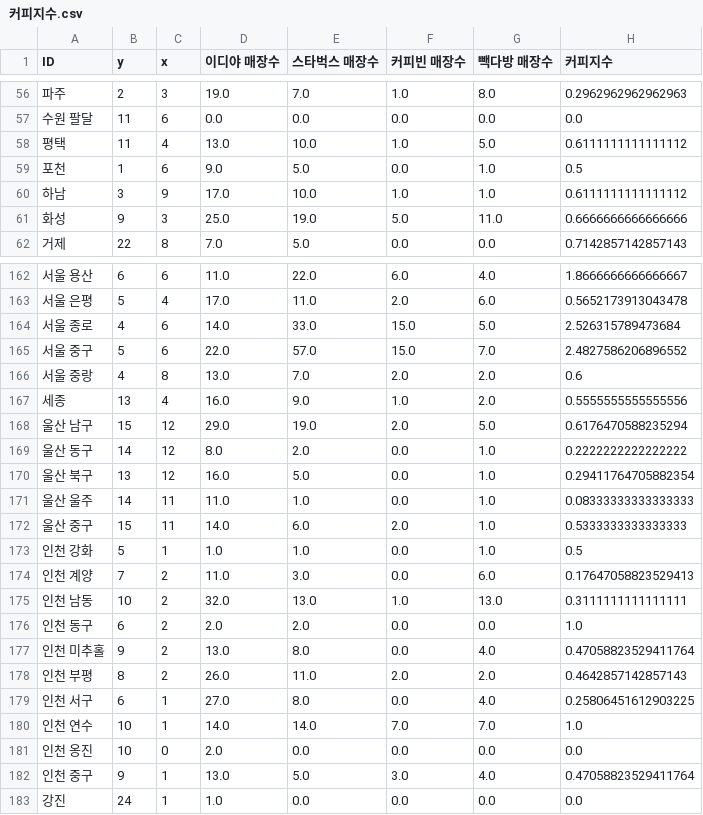
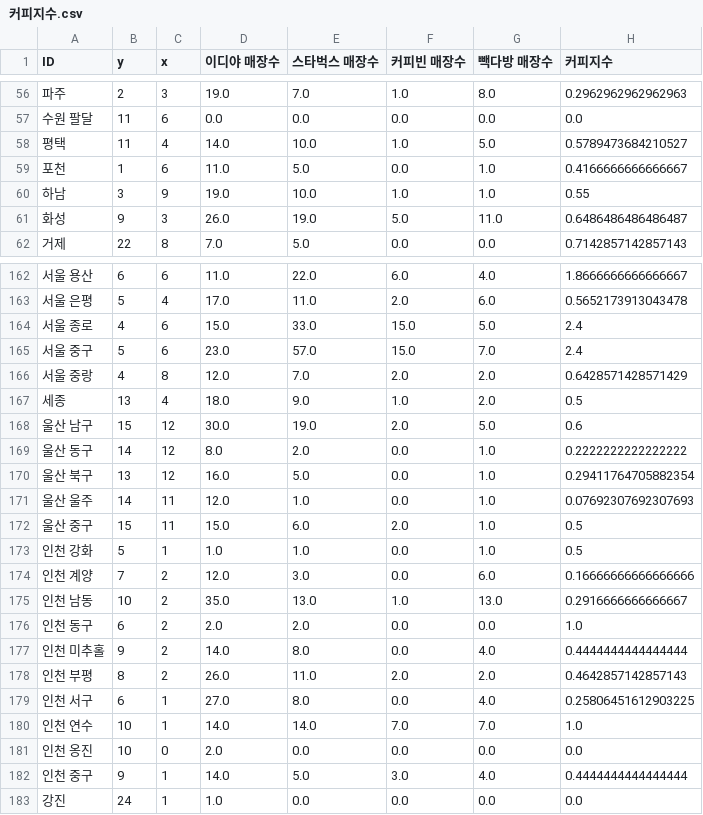
Before and after one commit to ckiekim/Data-Analysis-2020, a CSV file: 08.Cartogram/results/커피지수.csv, drawn as a sheet; only a part is shown, gaps mark what is left out; the diff covers the shown part only.

```diff
--- a/08.Cartogram/results/커피지수.csv
+++ b/08.Cartogram/results/커피지수.csv
@@ -57,6 +57,6 @@ ID,y,x,이디야 매장수,스타벅스 매장수,커피빈 매장수,빽다방
 수원 팔달,11,6,0.0,0.0,0.0,0.0,0.0
-평택,11,4,13.0,10.0,1.0,5.0,0.6111111111111112
-포천,1,6,9.0,5.0,0.0,1.0,0.5
-하남,3,9,17.0,10.0,1.0,1.0,0.6111111111111112
-화성,9,3,25.0,19.0,5.0,11.0,0.6666666666666666
+평택,11,4,14.0,10.0,1.0,5.0,0.5789473684210527
+포천,1,6,11.0,5.0,0.0,1.0,0.4166666666666667
+하남,3,9,19.0,10.0,1.0,1.0,0.55
+화성,9,3,26.0,19.0,5.0,11.0,0.6486486486486487
 거제,22,8,7.0,5.0,0.0,0.0,0.7142857142857143
@@ -163,16 +163,16 @@ ID,y,x,이디야 매장수,스타벅스 매장수,커피빈 매장수,빽다방
 서울 은평,5,4,17.0,11.0,2.0,6.0,0.5652173913043478
-서울 종로,4,6,14.0,33.0,15.0,5.0,2.526315789473684
-서울 중구,5,6,22.0,57.0,15.0,7.0,2.4827586206896552
-서울 중랑,4,8,13.0,7.0,2.0,2.0,0.6
-세종,13,4,16.0,9.0,1.0,2.0,0.5555555555555556
-울산 남구,15,12,29.0,19.0,2.0,5.0,0.6176470588235294
+서울 종로,4,6,15.0,33.0,15.0,5.0,2.4
+서울 중구,5,6,23.0,57.0,15.0,7.0,2.4
+서울 중랑,4,8,12.0,7.0,2.0,2.0,0.6428571428571429
+세종,13,4,18.0,9.0,1.0,2.0,0.5
+울산 남구,15,12,30.0,19.0,2.0,5.0,0.6
 울산 동구,14,12,8.0,2.0,0.0,1.0,0.2222222222222222
 울산 북구,13,12,16.0,5.0,0.0,1.0,0.29411764705882354
-울산 울주,14,11,11.0,1.0,0.0,1.0,0.08333333333333333
-울산 중구,15,11,14.0,6.0,2.0,1.0,0.5333333333333333
+울산 울주,14,11,12.0,1.0,0.0,1.0,0.07692307692307693
+울산 중구,15,11,15.0,6.0,2.0,1.0,0.5
 인천 강화,5,1,1.0,1.0,0.0,1.0,0.5
-인천 계양,7,2,11.0,3.0,0.0,6.0,0.17647058823529413
-인천 남동,10,2,32.0,13.0,1.0,13.0,0.3111111111111111
+인천 계양,7,2,12.0,3.0,0.0,6.0,0.16666666666666666
+인천 남동,10,2,35.0,13.0,1.0,13.0,0.2916666666666667
 인천 동구,6,2,2.0,2.0,0.0,0.0,1.0
-인천 미추홀,9,2,13.0,8.0,0.0,4.0,0.47058823529411764
+인천 미추홀,9,2,14.0,8.0,0.0,4.0,0.4444444444444444
 인천 부평,8,2,26.0,11.0,2.0,2.0,0.4642857142857143
@@ -181,3 +181,3 @@ ID,y,x,이디야 매장수,스타벅스 매장수,커피빈 매장수,빽다방
 인천 옹진,10,0,2.0,0.0,0.0,0.0,0.0
-인천 중구,9,1,13.0,5.0,3.0,4.0,0.47058823529411764
+인천 중구,9,1,14.0,5.0,3.0,4.0,0.4444444444444444
 강진,24,1,1.0,0.0,0.0,0.0,0.0
```
Also changed, not shown: 104 edited cells elsewhere in this file, 08.Cartogram/results/빽다방.csv, 08.Cartogram/results/빽다방2.csv, 8 other files.
